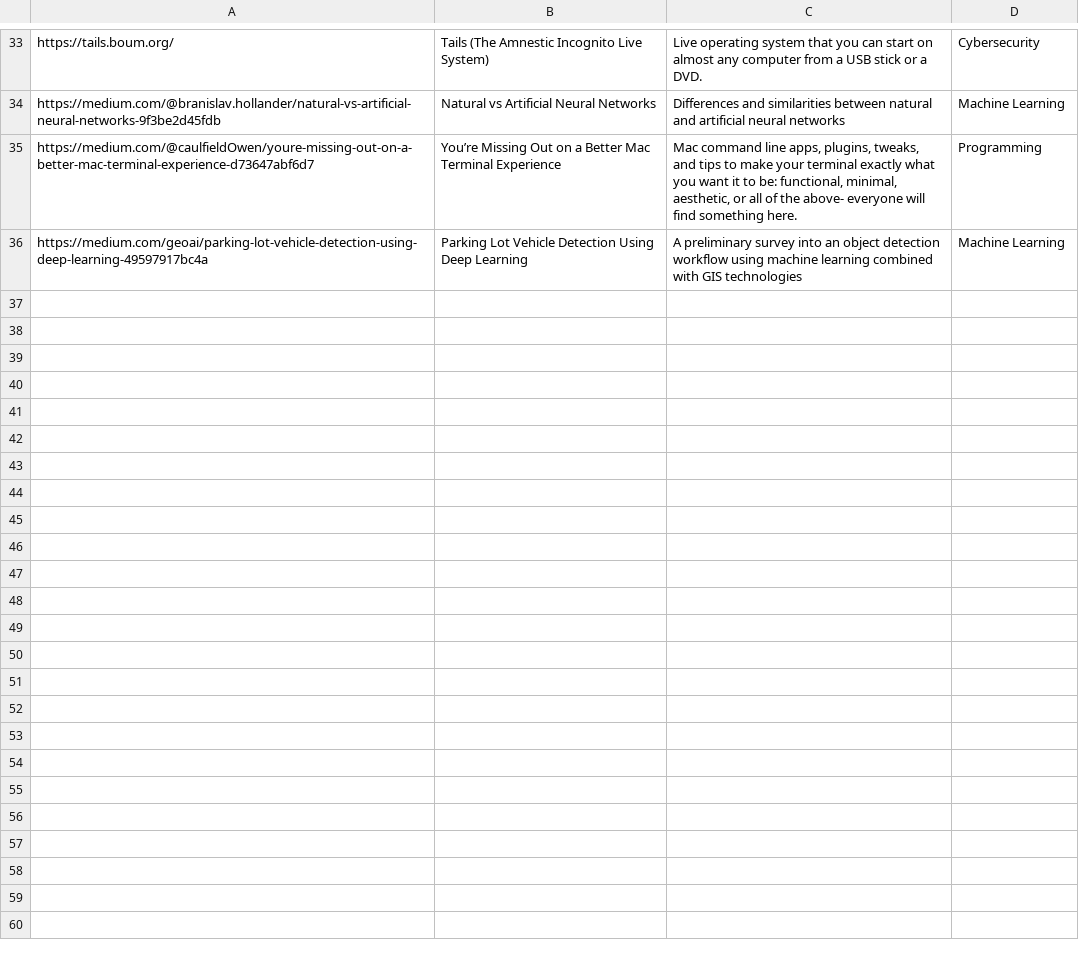
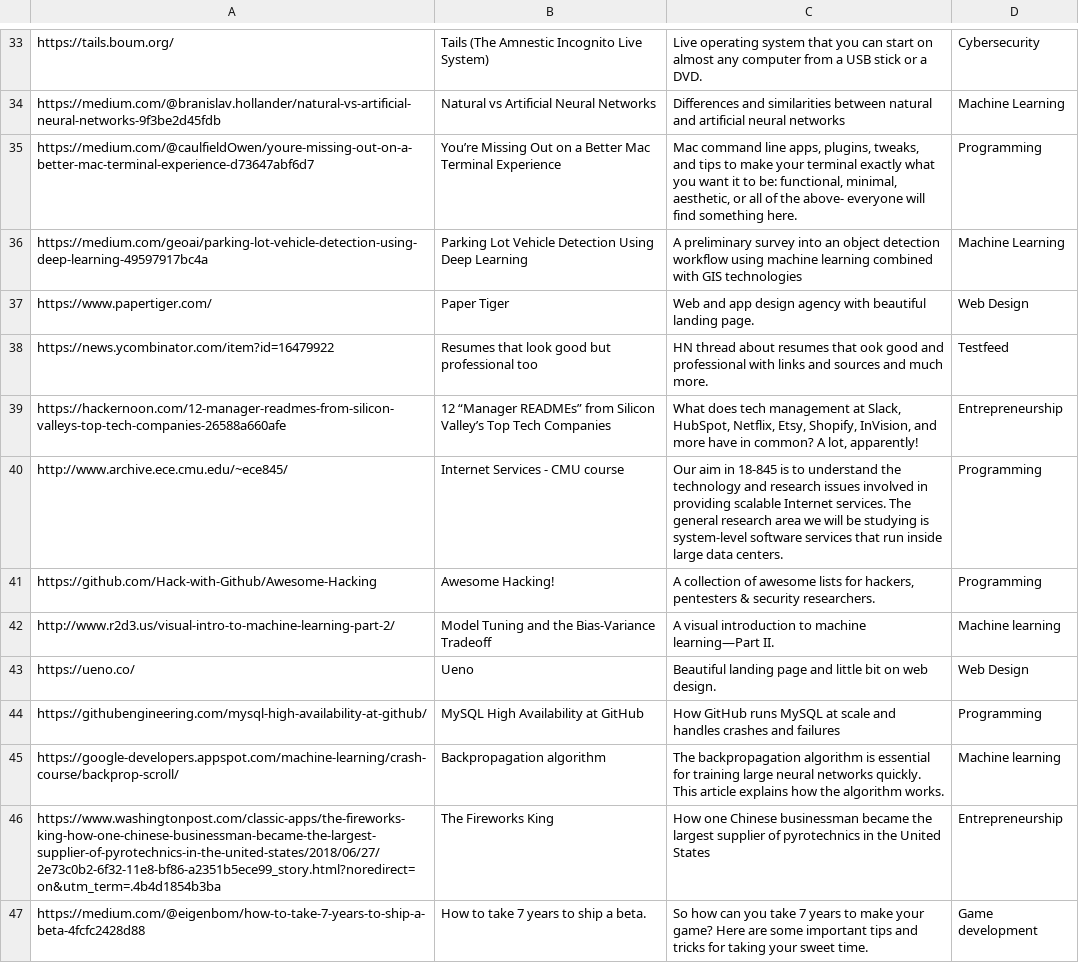
Before and after one commit to matoous/newz, a CSV file: news/scripts/stories.csv, drawn as a sheet; only a part is shown, gaps mark what is left out; the diff covers the shown part only.

Commit message:
add more stories to stories.csv

```diff
--- a/news/scripts/stories.csv
+++ b/news/scripts/stories.csv
@@ -36 +36,12 @@ https://medium.com/@caulfieldOwen/youre-missing-out-on-a-better-mac-terminal-exp
 https://medium.com/geoai/parking-lot-vehicle-detection-using-deep-learning-49597917bc4a;Parking Lot Vehicle Detection Using Deep Learning;A preliminary survey into an object detection workflow using machine learning combined with GIS technologies;Machine Learning
+https://www.papertiger.com/;Paper Tiger;Web and app design agency with beautiful landing page.;Web Design
+https://news.ycombinator.com/item?id=16479922;Resumes that look good but professional too;HN thread about resumes that ook good and professional with links and sources and much more.;Testfeed
+https://hackernoon.com/12-manager-readmes-from-silicon-valleys-top-tech-companies-26588a660afe;12 “Manager READMEs” from Silicon Valley’s Top Tech Companies;What does tech management at Slack, HubSpot, Netflix, Etsy, Shopify, InVision, and more have in common? A lot, apparently!;Entrepreneurship
+http://www.archive.ece.cmu.edu/~ece845/;Internet Services - CMU course;Our aim in 18-845 is to understand the technology and research issues involved in providing scalable Internet services. The general research area we will be studying is system-level software services that run inside large data centers.;Programming
+https://github.com/Hack-with-Github/Awesome-Hacking;Awesome Hacking!;A collection of awesome lists for hackers, pentesters & security researchers.;Programming
+http://www.r2d3.us/visual-intro-to-machine-learning-part-2/;Model Tuning and the Bias-Variance Tradeoff;A visual introduction to machine learning—Part II.;Machine learning
+https://ueno.co/;Ueno;Beautiful landing page and little bit on web design.;Web Design
+https://githubengineering.com/mysql-high-availability-at-github/;MySQL High Availability at GitHub;How GitHub runs MySQL at scale and handles crashes and failures;Programming
+https://google-developers.appspot.com/machine-learning/crash-course/backprop-scroll/;Backpropagation algorithm; The backpropagation algorithm is essential for training large neural networks quickly. This article explains how the algorithm works.;Machine learning
+https://www.washingtonpost.com/classic-apps/the-fireworks-king-how-one-chinese-businessman-became-the-largest-supplier-of-pyrotechnics-in-the-united-states/2018/06/27/2e73c0b2-6f32-11e8-bf86-a2351b5ece99_story.html?noredirect=on&utm_term=.4b4d1854b3ba;The Fireworks King;How one Chinese businessman became the largest supplier of pyrotechnics in the United States;Entrepreneurship
+https://medium.com/@eigenbom/how-to-take-7-years-to-ship-a-beta-4fcfc2428d88;How to take 7 years to ship a beta.;So how can you take 7 years to make your game? Here are some important tips and tricks for taking your sweet time.;Game development
```
Also changed, not shown: 10 added rows elsewhere in this file, 1 other file.
